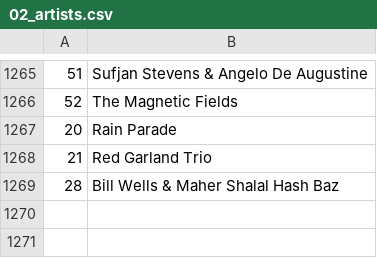
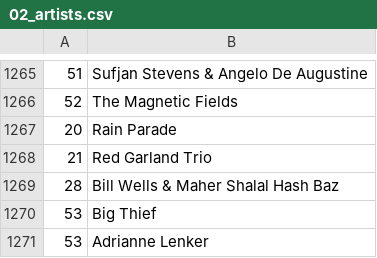
Before and after one commit to dbeley/playlist-versioning, a CSV file: files/02_artists.csv, drawn as a sheet; only a part is shown, gaps mark what is left out; the diff names each change by its address in the sheet, - before the commit and + after, or states it on an @@ line.

Commit message:
Add Big Thief playlist

```diff
--- a/files/02_artists.csv
+++ b/files/02_artists.csv
+row 1270: 53 | Big Thief
+row 1271: 53 | Adrianne Lenker
```
Also changed, not shown: files/01_playlists.csv, 2 other files.
